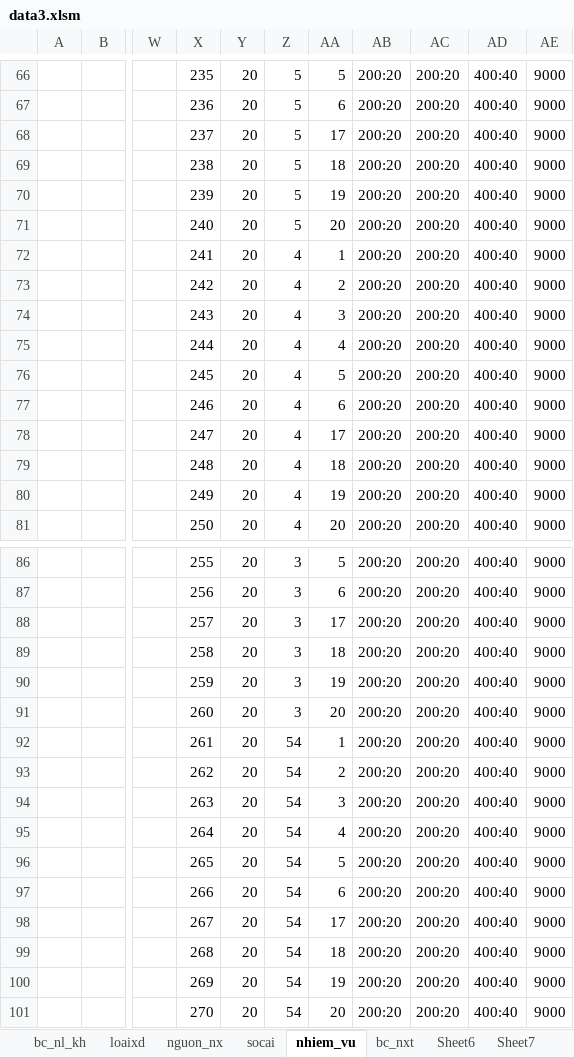
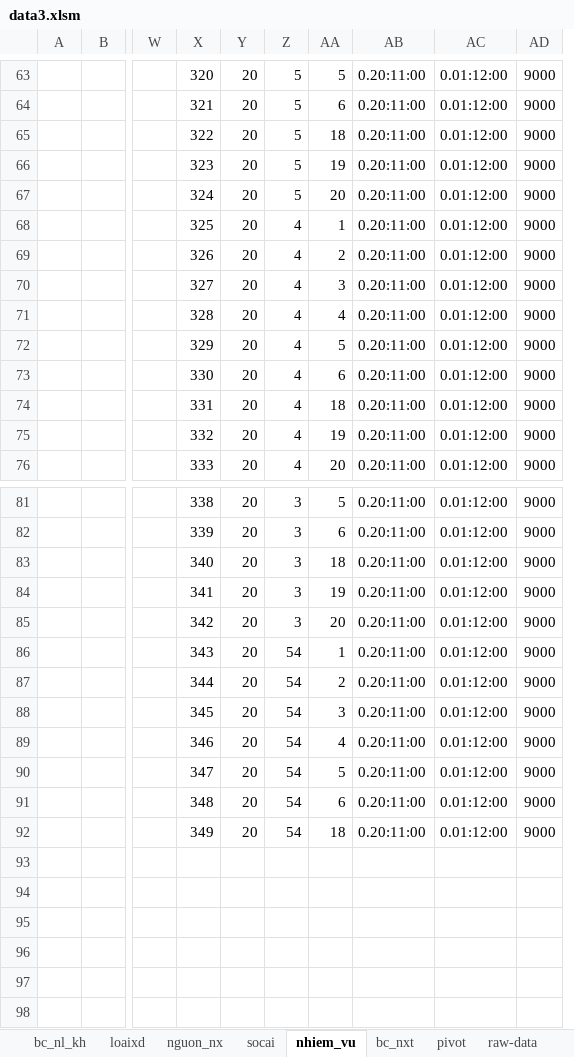
Before and after one commit to ste4-share/petroleum_management_app, an Excel workbook: data3.xlsm, sheet nhiem_vu, drawn as a sheet; only a part is shown, gaps mark what is left out; values as stored, in another font and other column widths than the file's, no borders; table styles not drawn; removed rows and columns are numbered as before the commit, all else as after; rows hold the shown columns only; the diff covers the shown part only; the diff names each change by its address in the sheet, - before the commit and + after, or states it on an @@ line.

Commit message:
update db and data3

```diff
--- a/data3.xlsm (sheet nhiem_vu)
+++ b/data3.xlsm (sheet nhiem_vu)
-sheet tab: Sheet6
-sheet tab: Sheet7
+sheet tab: pivot
+sheet tab: raw-data
-column X, rows 66-67: 235 | 236; rows 69-77: 238 | 239 | 240 | 241 | 242 | 243 | 244 | 245 | 246; rows 79-81: 248 | 249 | 250; rows 86-87: 255 | 256; rows 89-97: 258 | 259 | 260 | 261 | 262 | 263 | 264 | 265 | 266; row 99: 268
+column X, rows 63-76: 320 | 321 | 322 | 323 | 324 | 325 | 326 | 327 | 328 | 329 | 330 | 331 | 332 | 333; rows 81-92: 338 | 339 | 340 | 341 | 342 | 343 | 344 | 345 | 346 | 347 | 348 | 349
-column AB, rows 66-67: 200:20 | 200:20; rows 69-77: all 200:20; rows 79-81: all 200:20; rows 86-87: 200:20 | 200:20; rows 89-97: all 200:20; row 99: 200:20
-column AC, rows 66-67: 200:20 | 200:20; rows 69-77: all 200:20; rows 79-81: all 200:20; rows 86-87: 200:20 | 200:20; rows 89-97: all 200:20; row 99: 200:20
-column AD, rows 66-67: 400:40 | 400:40; rows 69-77: all 400:40; rows 79-81: all 400:40; rows 86-87: 400:40 | 400:40; rows 89-97: all 400:40; row 99: 400:40
+column AB, rows 63-76: all 0.20:11:00; rows 81-92: all 0.20:11:00
+column AC, rows 63-76: all 0.01:12:00; rows 81-92: all 0.01:12:00
-row 68:  |  |  | 237 | 20 | 5 | 17 | 200:20 | 200:20 | 400:40 | 9000
-row 78:  |  |  | 247 | 20 | 4 | 17 | 200:20 | 200:20 | 400:40 | 9000
-row 88:  |  |  | 257 | 20 | 3 | 17 | 200:20 | 200:20 | 400:40 | 9000
-row 98:  |  |  | 267 | 20 | 54 | 17 | 200:20 | 200:20 | 400:40 | 9000
-row 100:  |  |  | 269 | 20 | 54 | 19 | 200:20 | 200:20 | 400:40 | 9000
-row 101:  |  |  | 270 | 20 | 54 | 20 | 200:20 | 200:20 | 400:40 | 9000
```
Also changed, not shown: 3 removed rows and 89 edited cells elsewhere in this sheet, sheet socai, sheet bc_nxt, other sheet tabs, hidden cells, 4 other files.
